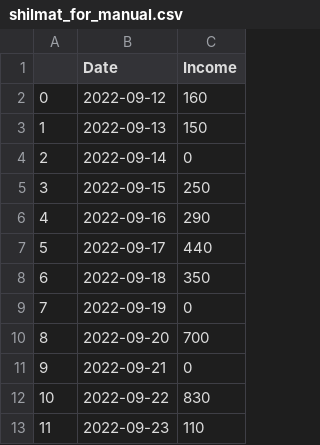
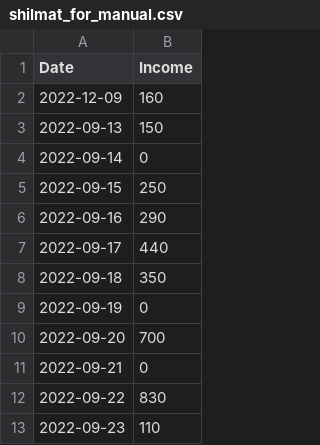
Before and after one commit to EyuaelB/huletshi_shilmat, a CSV file: shilmat_for_manual.csv, drawn as a sheet; only a part is shown; removed rows and columns are numbered as before the commit, all else as after; the diff names each change by its address in the sheet, - before the commit and + after, or states it on an @@ line.

```diff
--- a/shilmat_for_manual.csv
+++ b/shilmat_for_manual.csv
-column A, rows 2-13: 0 | 1 | 2 | 3 | 4 | 5 | 6 | 7 | 8 | 9 | 10 | 11
-A2 (Date): 2022-09-12
+A2 (Date): 2022-12-09
```
Also changed, not shown: 1 other file.
